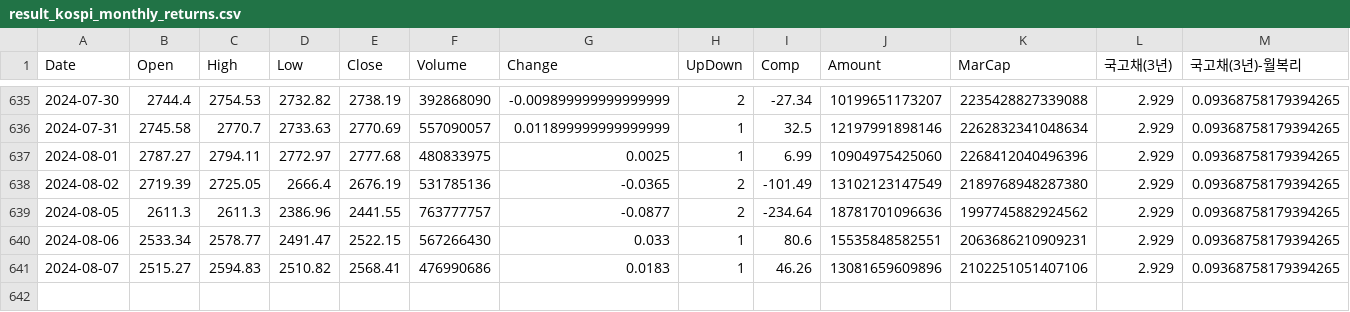
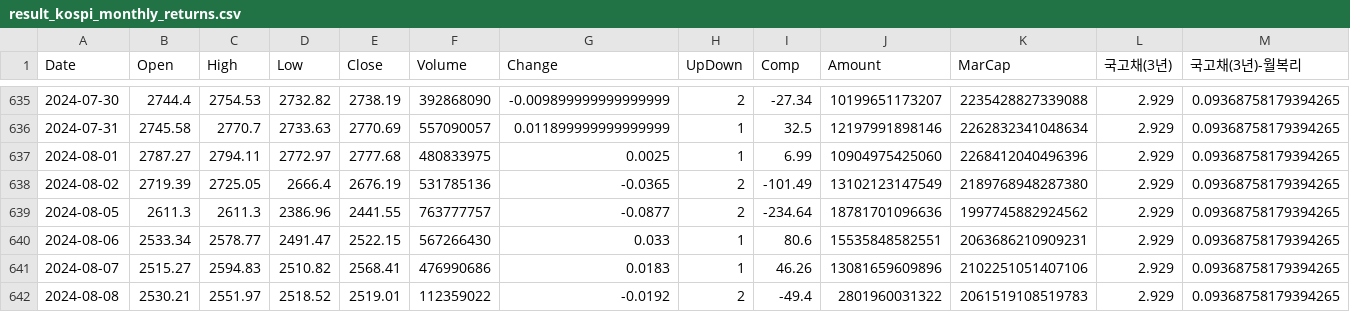
Before and after one commit to gabrielwithappy/gabrielwithappy.github.io, a CSV file: website/dashboard_blog/posts/kospi_monthly_returns/result_kospi_monthly_returns.csv, drawn as a sheet; only a part is shown, gaps mark what is left out; the diff names each change by its address in the sheet, - before the commit and + after, or states it on an @@ line.

```diff
--- a/website/dashboard_blog/posts/kospi_monthly_returns/result_kospi_monthly_returns.csv
+++ b/website/dashboard_blog/posts/kospi_monthly_returns/result_kospi_monthly_returns.csv
+row 642: 2024-08-08 | 2530.21 | 2551.97 | 2518.52 | 2519.01 | 112359022 | -0.0192 | 2 | -49.4 | 2801960031322 | 2061519108519783 | 2.929 | 0.09368758179394265
```
Also changed, not shown: website/dashboard_blog/posts/nsi/result_korea_NSI.csv, website/dashboard_blog/posts/sp500_mdd/result_sp500_mdd.csv, 2 other files.
